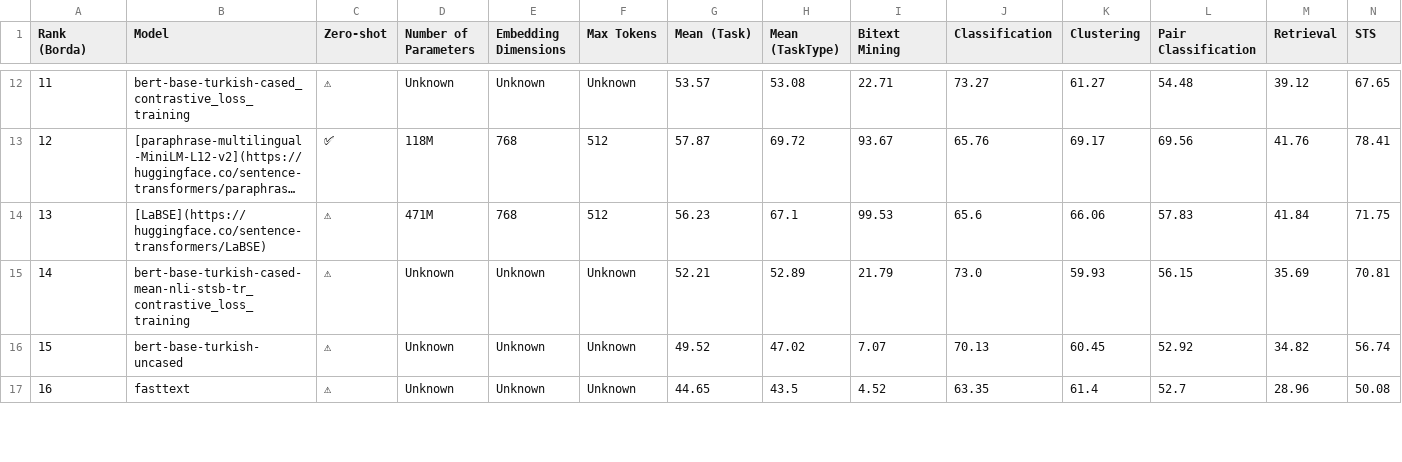
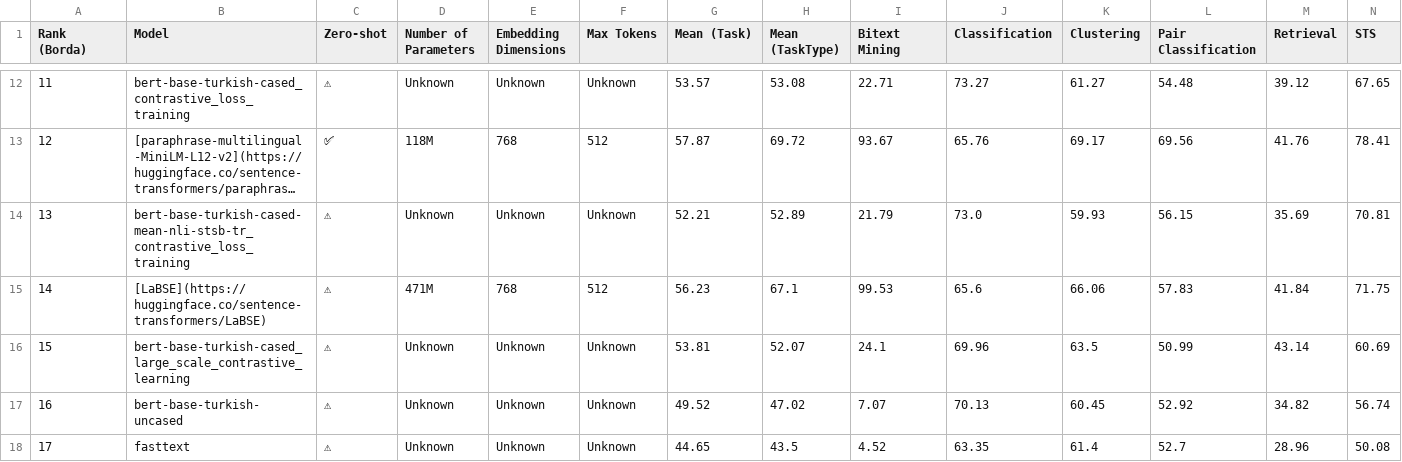
Before and after one commit to selmanbaysan/mteb_tr, a CSV file: benchmark_tables/MTEB(Turkish)_summary.csv, drawn as a sheet; only a part is shown, gaps mark what is left out; long unchanged cells end in …; addresses are those after the commit; the diff names each change by its address in the sheet, - before the commit and + after, or states it on an @@ line.

```diff
--- a/benchmark_tables/MTEB(Turkish)_summary.csv
+++ b/benchmark_tables/MTEB(Turkish)_summary.csv
@@ row 15 moved to row 14: 13 @@
@@ column A (Rank (Borda)) renumbered from row 15 down @@
+row 16: 15 | bert-base-turkish-cased_large_scale_contrastive_learning | ⚠ | Unknown | Unknown | Unknown | 53.81 | 52.07 | 24.1 | 69.96 | 63.5 | 50.99 | 43.14 | 60.69
```
Also changed, not shown: benchmark_tables/MTEB(Turkish)_per_task.csv, 5 other files.
